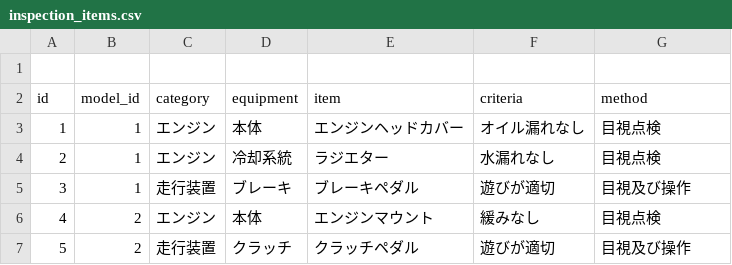
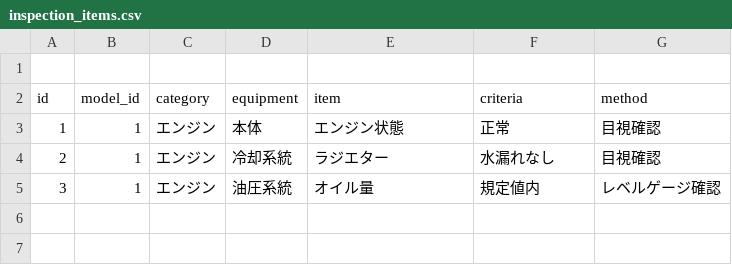
Before and after one commit to Satoshi-Niina/UserAccessDashboard, a CSV file: attached_assets/inspection/table/inspection_items.csv, drawn as a sheet.

```diff
--- a/attached_assets/inspection/table/inspection_items.csv
+++ b/attached_assets/inspection/table/inspection_items.csv
@@ -2,6 +2,4 @@
 id,model_id,category,equipment,item,criteria,method
-1,1,エンジン,本体,エンジンヘッドカバー,オイル漏れなし,目視点検
-2,1,エンジン,冷却系統,ラジエター,水漏れなし,目視点検
-3,1,走行装置,ブレーキ,ブレーキペダル,遊びが適切,目視及び操作
-4,2,エンジン,本体,エンジンマウント,緩みなし,目視点検
-5,2,走行装置,クラッチ,クラッチペダル,遊びが適切,目視及び操作
+1,1,エンジン,本体,エンジン状態,正常,目視確認
+2,1,エンジン,冷却系統,ラジエター,水漏れなし,目視確認
+3,1,エンジン,油圧系統,オイル量,規定値内,レベルゲージ確認
```
Also changed, not shown: 1 other file.
